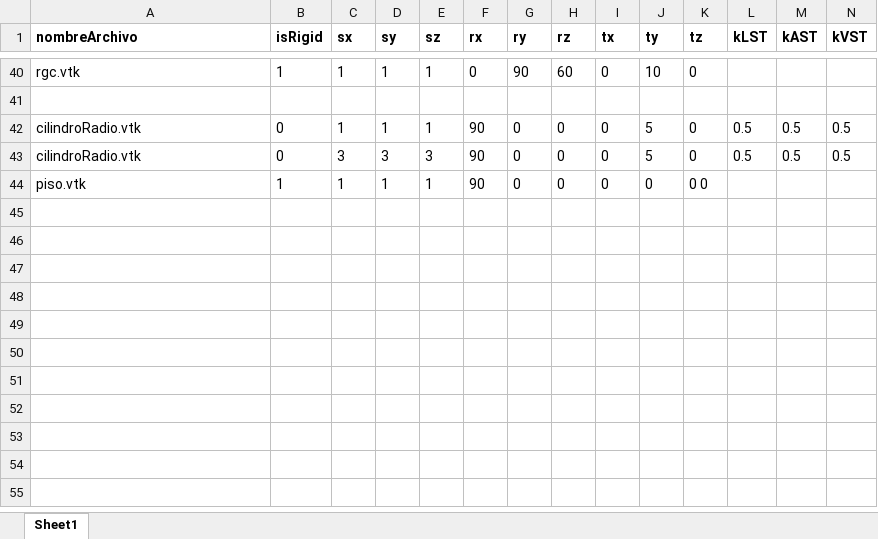
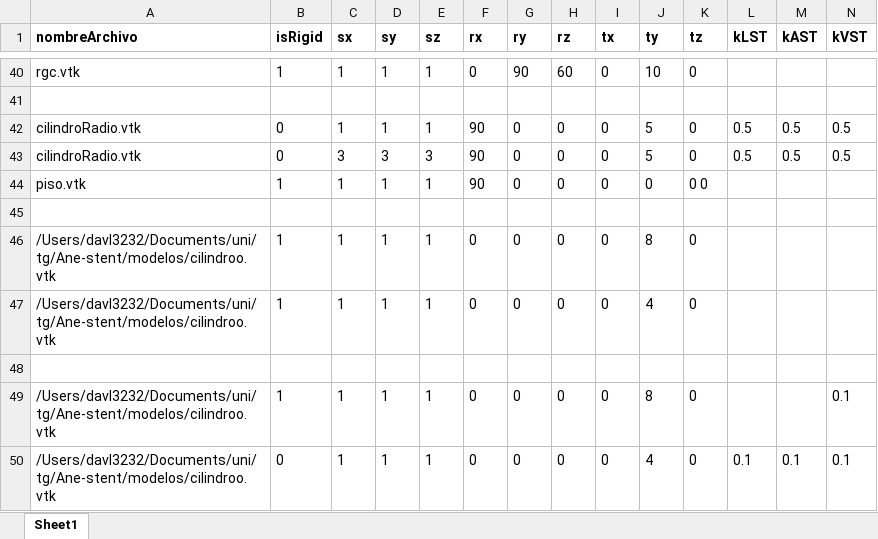
Before and after one commit to davl3232/Ane-stent, an Excel workbook: input.xlsx, sheet Sheet1, drawn as a sheet; only a part is shown, gaps mark what is left out; values as stored, in another font and other column widths than the file's, no borders; rows hold the shown columns only; the diff names each change by its address in the sheet, - before the commit and + after, or states it on an @@ line.

```diff
--- a/input.xlsx (sheet Sheet1)
+++ b/input.xlsx (sheet Sheet1)
+row 45: (empty)
+row 46: /Users/davl3232/Documents/uni/tg/Ane-stent/modelos/cilindroo.vtk | 1 | 1 | 1 | 1 | 0 | 0 | 0 | 0 | 8 | 0
+row 47: /Users/davl3232/Documents/uni/tg/Ane-stent/modelos/cilindroo.vtk | 1 | 1 | 1 | 1 | 0 | 0 | 0 | 0 | 4 | 0
+row 48: (empty)
+row 49: /Users/davl3232/Documents/uni/tg/Ane-stent/modelos/cilindroo.vtk | 1 | 1 | 1 | 1 | 0 | 0 | 0 | 0 | 8 | 0 |  |  | 0.1
+row 50: /Users/davl3232/Documents/uni/tg/Ane-stent/modelos/cilindroo.vtk | 0 | 1 | 1 | 1 | 0 | 0 | 0 | 0 | 4 | 0 | 0.1 | 0.1 | 0.1
```
Also changed, not shown: 4 other files.
